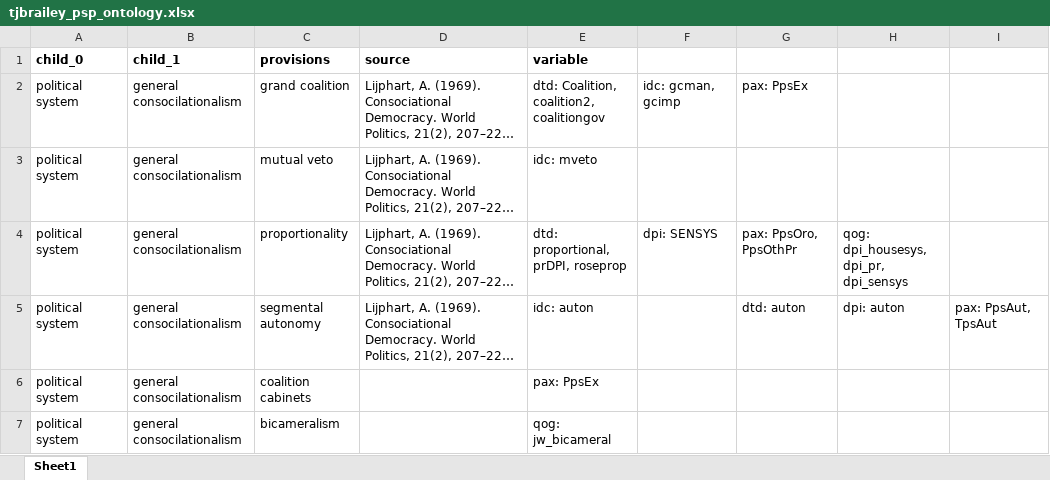
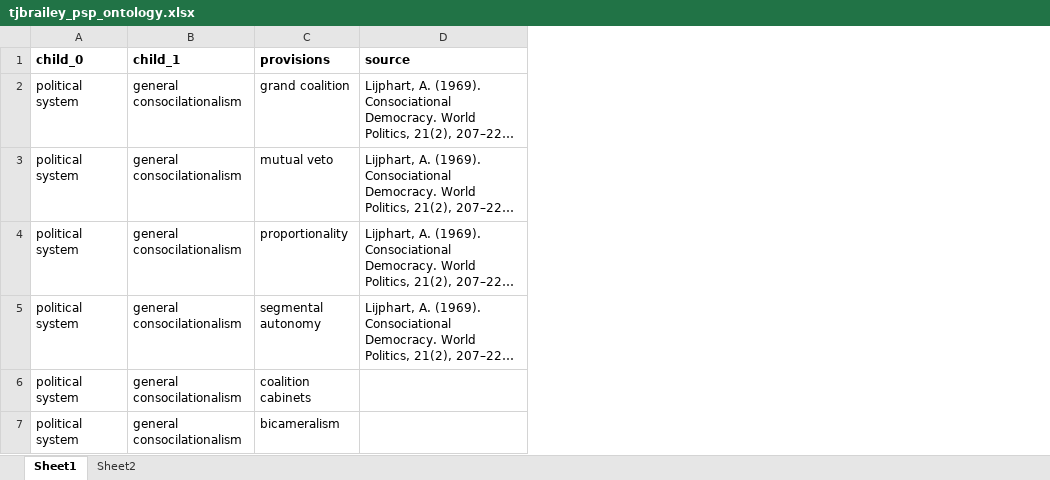
Before and after one commit to tjbrailey/SegmentalAutonomy, an Excel workbook: data/tjbrailey_psp_ontology.xlsx, sheet Sheet1, drawn as a sheet; only a part is shown; long unchanged cells end in …; values as stored, in another font and other column widths than the file's, no borders; removed rows and columns are numbered as before the commit, all else as after; the diff covers the shown part only; the diff names each change by its address in the sheet, - before the commit and + after, or states it on an @@ line.

Commit message:
updated ontology-related stuff

```diff
--- a/data/tjbrailey_psp_ontology.xlsx (sheet Sheet1)
+++ b/data/tjbrailey_psp_ontology.xlsx (sheet Sheet1)
+sheet tab: Sheet2
-column E (variable), rows 2-7: dtd: Coalition, coalition2, coalitiongov | idc: mveto | dtd: proportional, prDPI, roseprop | idc: auton | pax: PpsEx | qog: jw_bicameral
-column F, rows 2-4: idc: gcman, gcimp |  | dpi: SENSYS
-column G, rows 2-5: pax: PpsEx |  | pax: PpsOro, PpsOthPr | dtd: auton
-column H, rows 4-5: qog: dpi_housesys, dpi_pr, dpi_sensys | dpi: auton
-column I, row 5: pax: PpsAut, TpsAut
```
Also changed, not shown: 1 added row and 3 edited cells elsewhere in this sheet, 8 other files.
